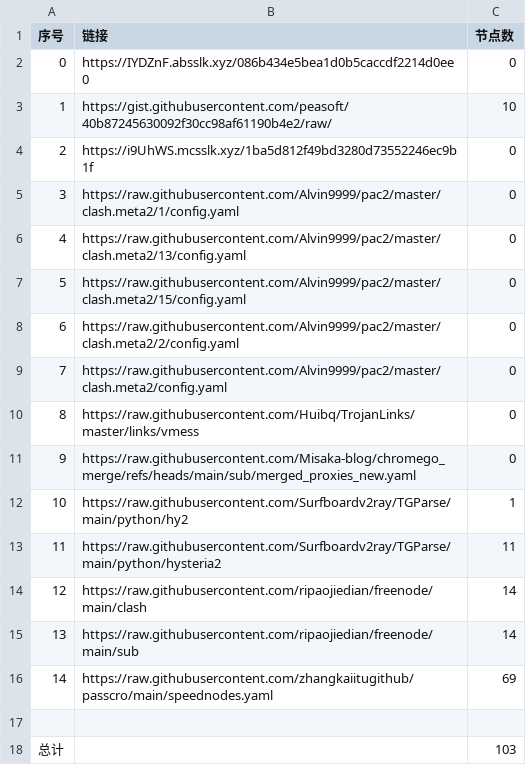
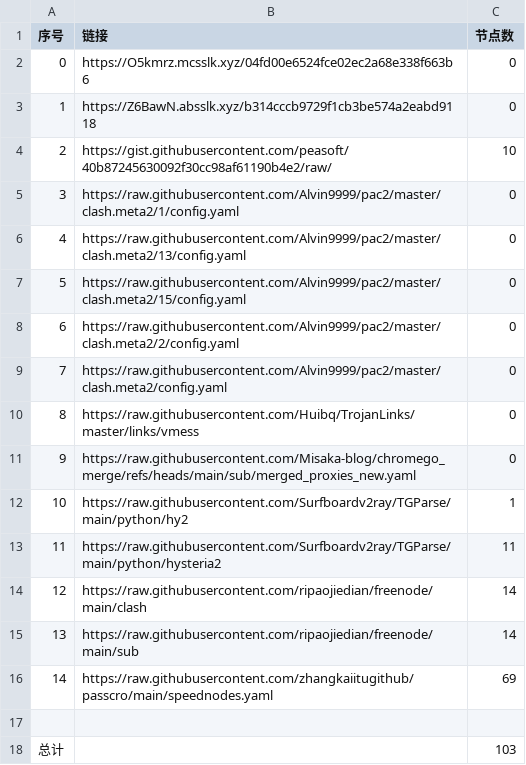
Before and after one commit to this-ooo/nmw, a CSV file: list_result.csv, drawn as a sheet.

```diff
--- a/list_result.csv
+++ b/list_result.csv
@@ -1,5 +1,5 @@
 序号,链接,节点数
-0,https://IYDZnF.absslk.xyz/086b434e5bea1d0b5caccdf2214d0ee0,0
-1,https://gist.githubusercontent.com/peasoft/40b87245630092f30cc98af61190b4e2/raw/,10
-2,https://i9UhWS.mcsslk.xyz/1ba5d812f49bd3280d73552246ec9b1f,0
+0,https://O5kmrz.mcsslk.xyz/04fd00e6524fce02ec2a68e338f663b6,0
+1,https://Z6BawN.absslk.xyz/b314cccb9729f1cb3be574a2eabd9118,0
+2,https://gist.githubusercontent.com/peasoft/40b87245630092f30cc98af61190b4e2/raw/,10
 3,https://raw.githubusercontent.com/Alvin9999/pac2/master/clash.meta2/1/config.yaml,0
```
Also changed, not shown: 3 other files.
